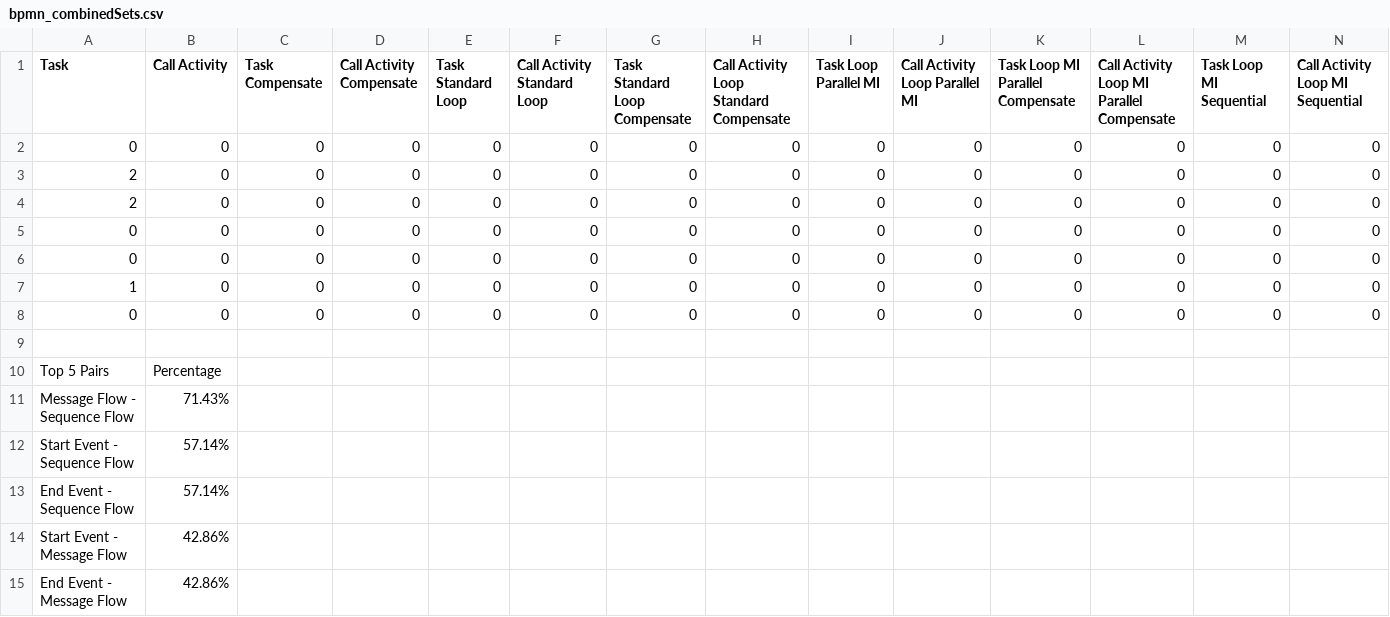
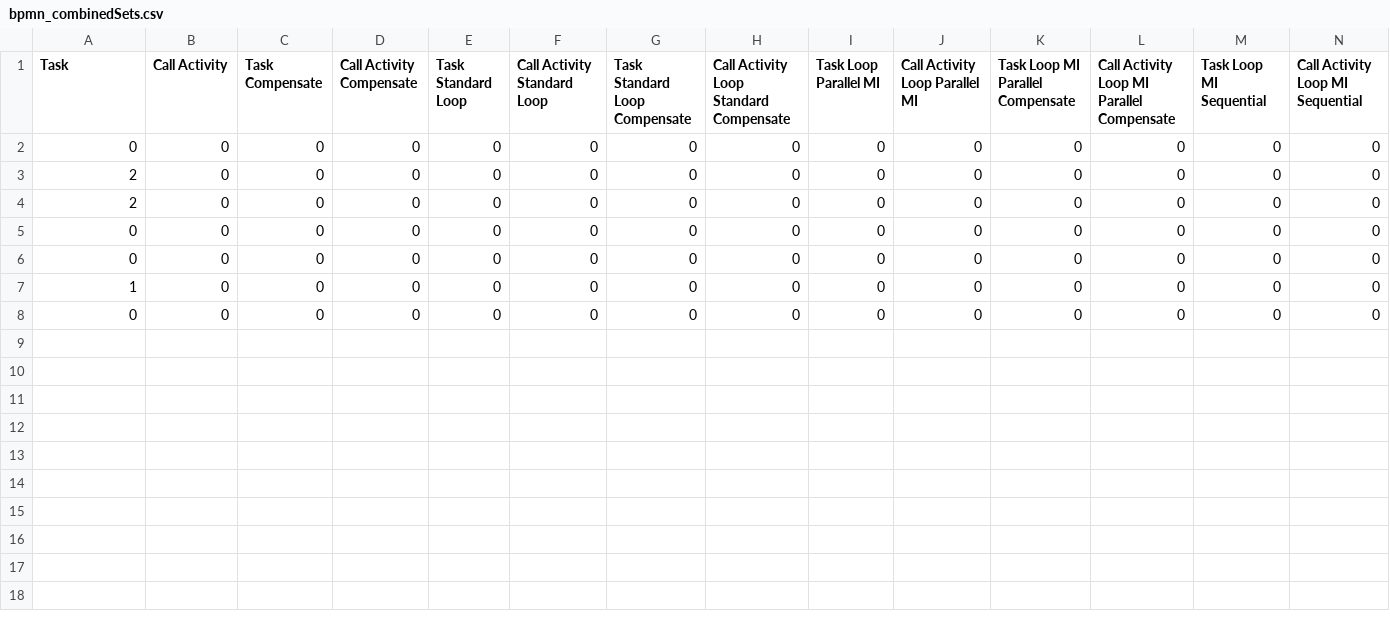
Before and after one commit to PROSLab/BPMN-Inspector, a CSV file: src/main/resources/bpmnCounterOutput/bpmn_combinedSets.csv, drawn as a sheet; only a part is shown; rows hold the shown columns only; the diff names each change by its address in the sheet, - before the commit and + after, or states it on an @@ line.

```diff
--- a/src/main/resources/bpmnCounterOutput/bpmn_combinedSets.csv
+++ b/src/main/resources/bpmnCounterOutput/bpmn_combinedSets.csv
-row 9: (empty)
-row 10: Top 5 Pairs | Percentage
-row 11: Message Flow - Sequence Flow | 71.43%
-row 12: Start Event - Sequence Flow | 57.14%
-row 13: End Event - Sequence Flow | 57.14%
-row 14: Start Event - Message Flow | 42.86%
-row 15: End Event - Message Flow | 42.86%
```
Also changed, not shown: src/main/resources/bpmnCounterOutput/bpmn_combined.csv, 2 other files.
